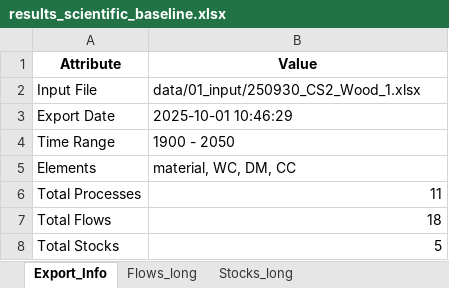
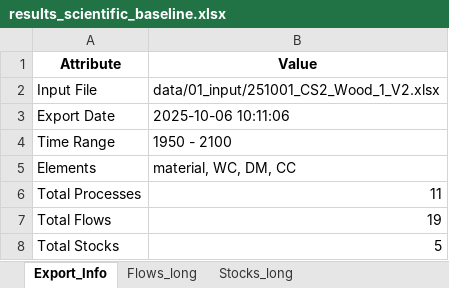
Before and after one commit to JScholz-tech/Biodym_JS, an Excel workbook: data/02_output/results_scientific_baseline.xlsx, sheet Export_Info, drawn as a sheet; values as stored, in another font and other column widths than the file's, no borders; the diff names each change by its address in the sheet, - before the commit and + after, or states it on an @@ line.

```diff
--- a/data/02_output/results_scientific_baseline.xlsx (sheet Export_Info)
+++ b/data/02_output/results_scientific_baseline.xlsx (sheet Export_Info)
-B2 (Value): data/01_input/250930_CS2_Wood_1.xlsx
+B2 (Value): data/01_input/251001_CS2_Wood_1_V2.xlsx
-B3 (Value): 2025-10-01 10:46:29
+B3 (Value): 2025-10-06 10:11:06
-B4 (Value): 1900 - 2050
+B4 (Value): 1950 - 2100
-B7 (Value): 18
+B7 (Value): 19
```
Also changed, not shown: sheet Flows_long, sheet Stocks_long, sheet Flows_wide_material, sheet Flows_wide_DM, sheet Flows_wide_CC, sheet Flows_wide_WC, 4 more sheets, 16 other files.
